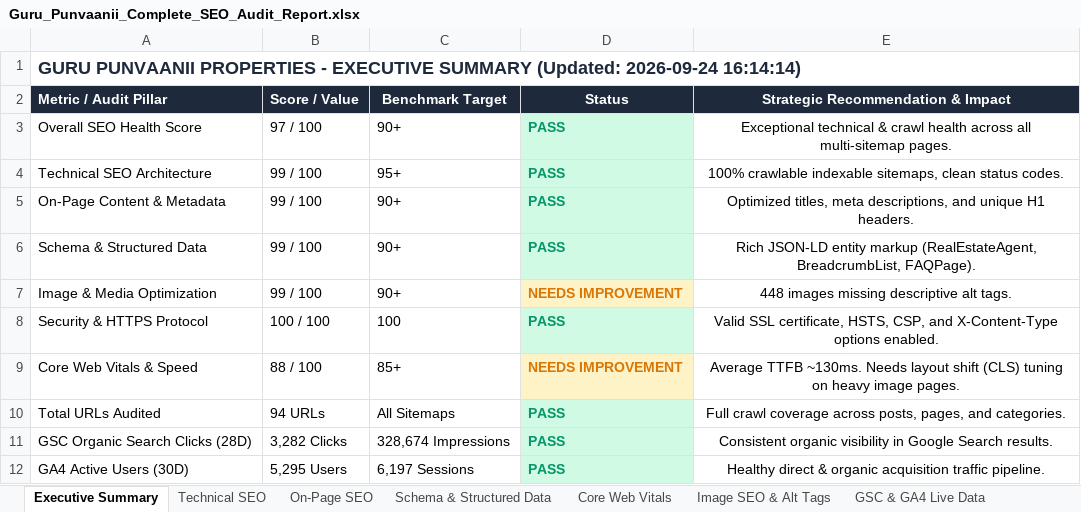
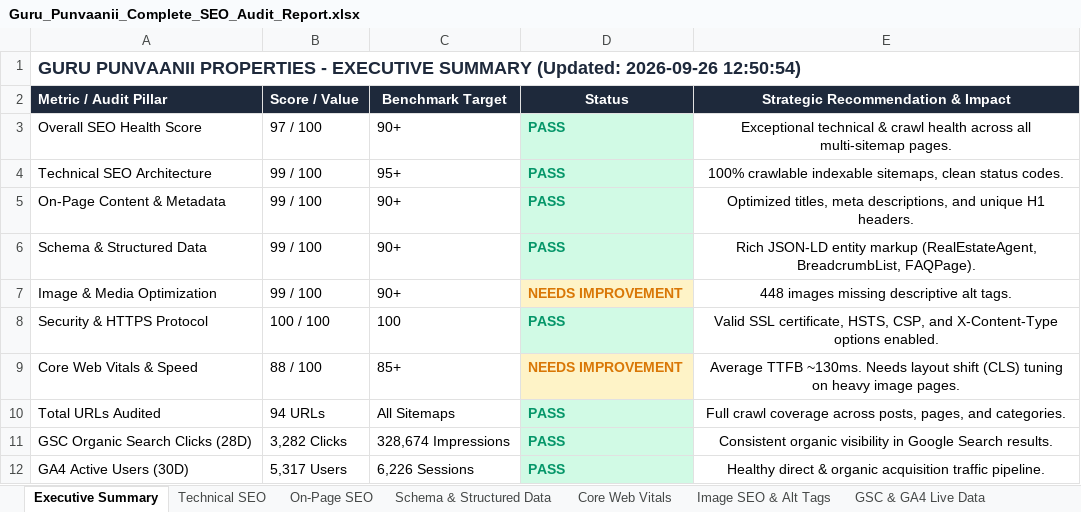
Before and after one commit to sachinlawaniya/seo, an Excel workbook: Guru_Punvaanii_Complete_SEO_Audit_Report.xlsx, sheet Executive Summary, drawn as a sheet; values as stored, in another font and other column widths than the file's, no borders; the diff names each change by its address in the sheet, - before the commit and + after, or states it on an @@ line.

```diff
--- a/Guru_Punvaanii_Complete_SEO_Audit_Report.xlsx (sheet Executive Summary)
+++ b/Guru_Punvaanii_Complete_SEO_Audit_Report.xlsx (sheet Executive Summary)
-A1 (Metric / Audit Pillar): …SUMMARY (Updated: 2026-09-24 16:14:14)
+A1 (Metric / Audit Pillar): …SUMMARY (Updated: 2026-09-26 12:50:54)
-B12 (Score / Value): 5,295 Users
+B12 (Score / Value): 5,317 Users
-C12 (Benchmark Target): 6,197 Sessions
+C12 (Benchmark Target): 6,226 Sessions
```
Also changed, not shown: sheet GSC & GA4 Live Data, sheet Image SEO & Alt Tags, sheet 30-Day Action Plan, sheet Core Web Vitals, sheet Schema & Structured Data, sheet Technical SEO, 1 more sheet, other sheet tabs, 6 other files.
